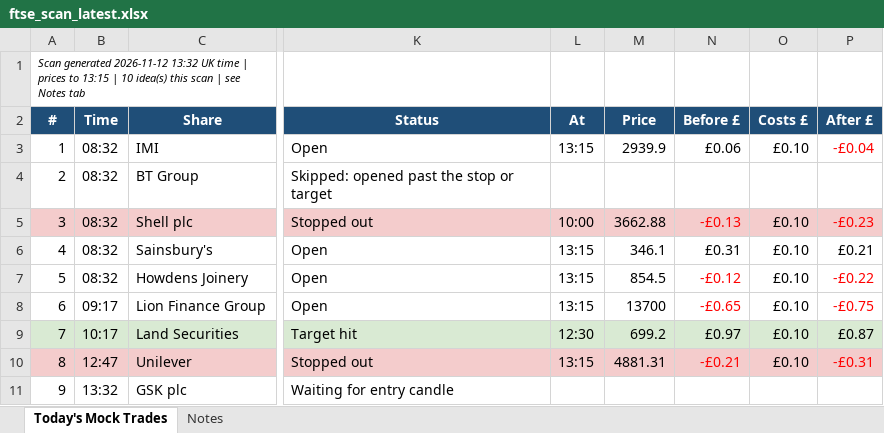
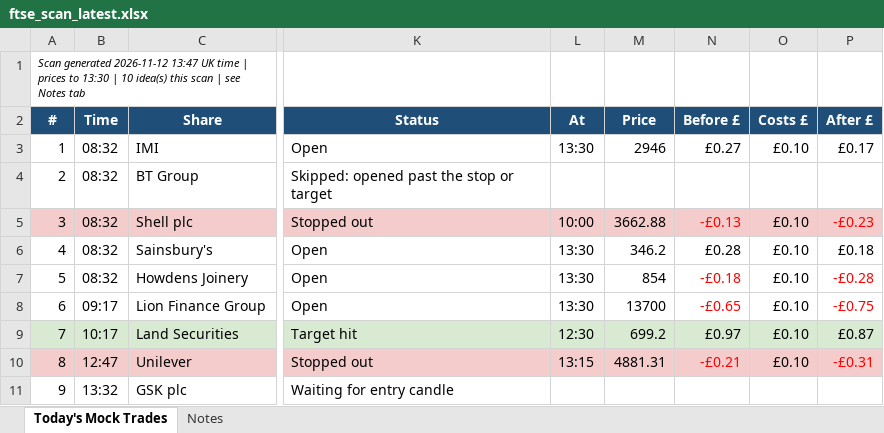
Before and after one commit to philwright210458-blip/ftse-trader, an Excel workbook: ftse_scan_latest.xlsx, sheet Today's Mock Trades, drawn as a sheet; only a part is shown, gaps mark what is left out; values as stored, in another font and other column widths than the file's, no borders; the diff names each change by its address in the sheet, - before the commit and + after, or states it on an @@ line.

```diff
--- a/ftse_scan_latest.xlsx (sheet Today's Mock Trades)
+++ b/ftse_scan_latest.xlsx (sheet Today's Mock Trades)
-A1 (#): …generated 2026-11-12 13:32 UK time | prices to 13:15 | 10…
+A1 (#): …generated 2026-11-12 13:47 UK time | prices to 13:30 | 10…
-L3 (At): 13:15
+L3 (At): 13:30
-M3 (Price): 2939.9
+M3 (Price): 2946
-N3 (Before £): £0.06
+N3 (Before £): £0.27
-P3 (After £): -£0.04
+P3 (After £): £0.17
-P3 text colour: #FF0000
+P3 text colour: black
-L6:L8 (At): 13:15
+L6:L8 (At): 13:30
-M6 (Price): 346.1
+M6 (Price): 346.2
-N6 (Before £): £0.31
+N6 (Before £): £0.28
-P6 (After £): £0.21
+P6 (After £): £0.18
-M7 (Price): 854.5
+M7 (Price): 854
-N7 (Before £): -£0.12
+N7 (Before £): -£0.18
-P7 (After £): -£0.22
+P7 (After £): -£0.28
```
Also changed, not shown: 2 other files.
